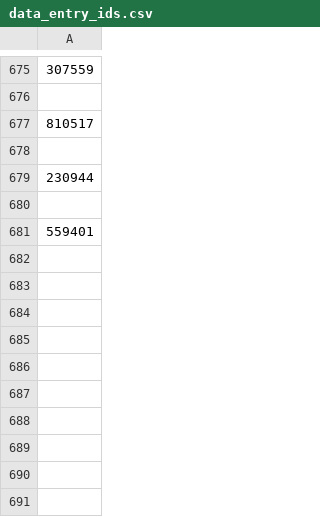
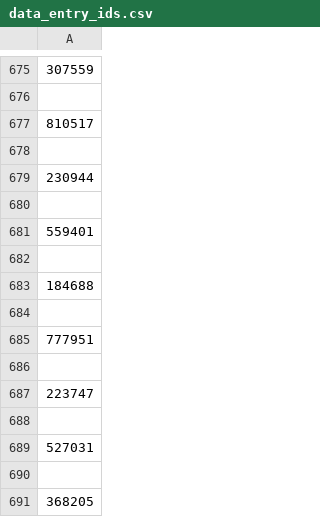
Before and after one commit to parthaba/HartHouse-Point-System, a CSV file: Data/data_entry_ids.csv, drawn as a sheet; only a part is shown, gaps mark what is left out; the diff names each change by its address in the sheet, - before the commit and + after, or states it on an @@ line.

Commit message:
added more debater data and also made edits to Debater.py

```diff
--- a/Data/data_entry_ids.csv
+++ b/Data/data_entry_ids.csv
+row 682: (empty)
+row 683: 184688
+row 684: (empty)
+row 685: 777951
+row 686: (empty)
+row 687: 223747
+row 688: (empty)
+row 689: 527031
+row 690: (empty)
+row 691: 368205
```
Also changed, not shown: 3 other files.
